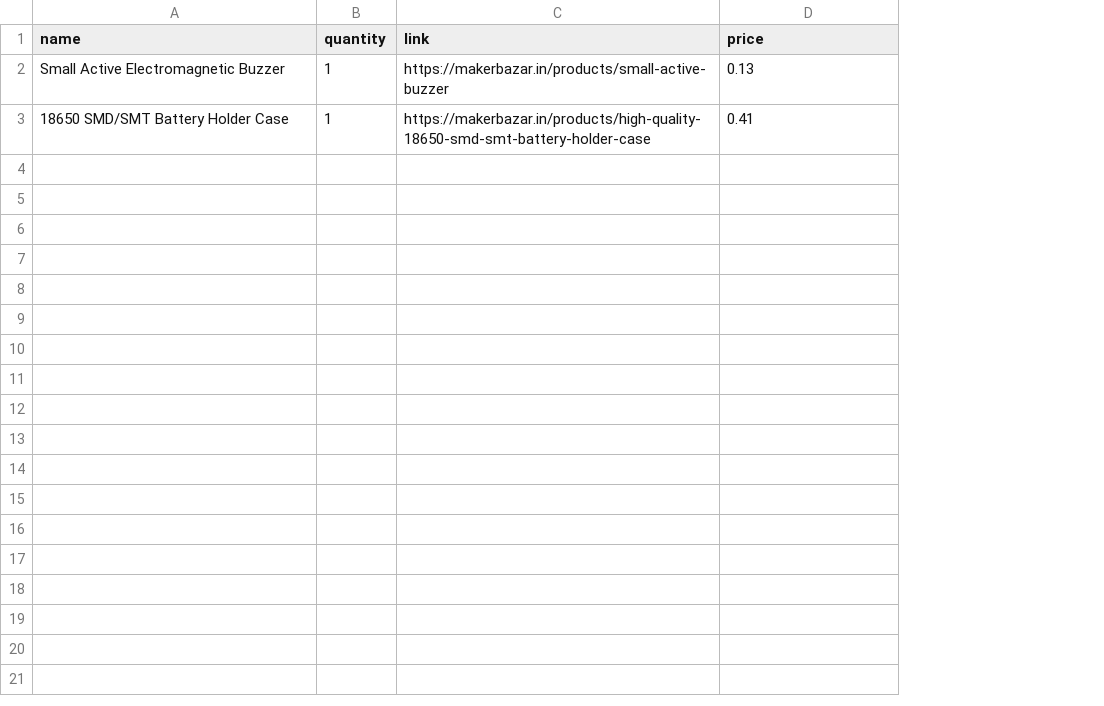
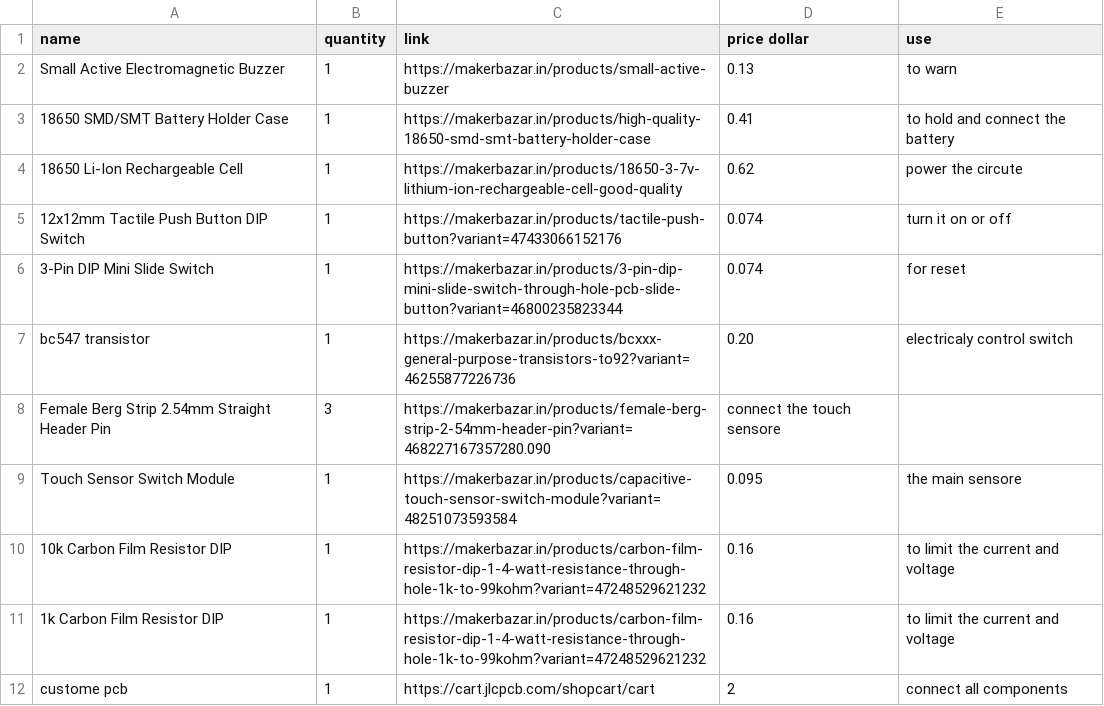
Before and after one commit to sohamboyythrdh6/Don-t-touch, a CSV file: bom.csv, drawn as a sheet; the diff names each change by its address in the sheet, - before the commit and + after, or states it on an @@ line.

Commit message:
Modify bom.csv to add usage and price dollar columns
Updated bom.csv to include additional columns for price in dollars and usage descriptions for each component.

```diff
--- a/bom.csv
+++ b/bom.csv
+column E (use), rows 2-3: to warn | to hold and connect the battery
-D1: price
+D1: price dollar
+row 4: 18650 Li-Ion Rechargeable Cell | 1 | https://makerbazar.in/products/18650-3-7v-lithium-ion-rechargeable-cell-good-quality | 0.62 | power the circute
+row 5: 12x12mm Tactile Push Button DIP Switch | 1 | https://makerbazar.in/products/tactile-push-button?variant=47433066152176 | 0.074 | turn it on or off
+row 6: 3-Pin DIP Mini Slide Switch | 1 | https://makerbazar.in/products/3-pin-dip-mini-slide-switch-through-hole-pcb-slide-button?variant=46800235823344 | 0.074 | for reset
+row 7: bc547 transistor | 1 | https://makerbazar.in/products/bcxxx-general-purpose-transistors-to92?variant=46255877226736 | 0.20 | electricaly control switch
+row 8: Female Berg Strip 2.54mm Straight Header Pin | 3 | https://makerbazar.in/products/female-berg-strip-2-54mm-header-pin?variant=468227167357280.090 | connect the touch sensore
+row 9: Touch Sensor Switch Module | 1 | https://makerbazar.in/products/capacitive-touch-sensor-switch-module?variant=48251073593584 | 0.095 | the main sensore
+row 10: 10k Carbon Film Resistor DIP | 1 | https://makerbazar.in/products/carbon-film-resistor-dip-1-4-watt-resistance-through-hole-1k-to-99kohm?variant=47248529621232 | 0.16 | to limit the current and voltage
+row 11: 1k Carbon Film Resistor DIP | 1 | https://makerbazar.in/products/carbon-film-resistor-dip-1-4-watt-resistance-through-hole-1k-to-99kohm?variant=47248529621232 | 0.16 | to limit the current and voltage
+row 12: custome pcb | 1 | https://cart.jlcpcb.com/shopcart/cart | 2 | connect all components
```
